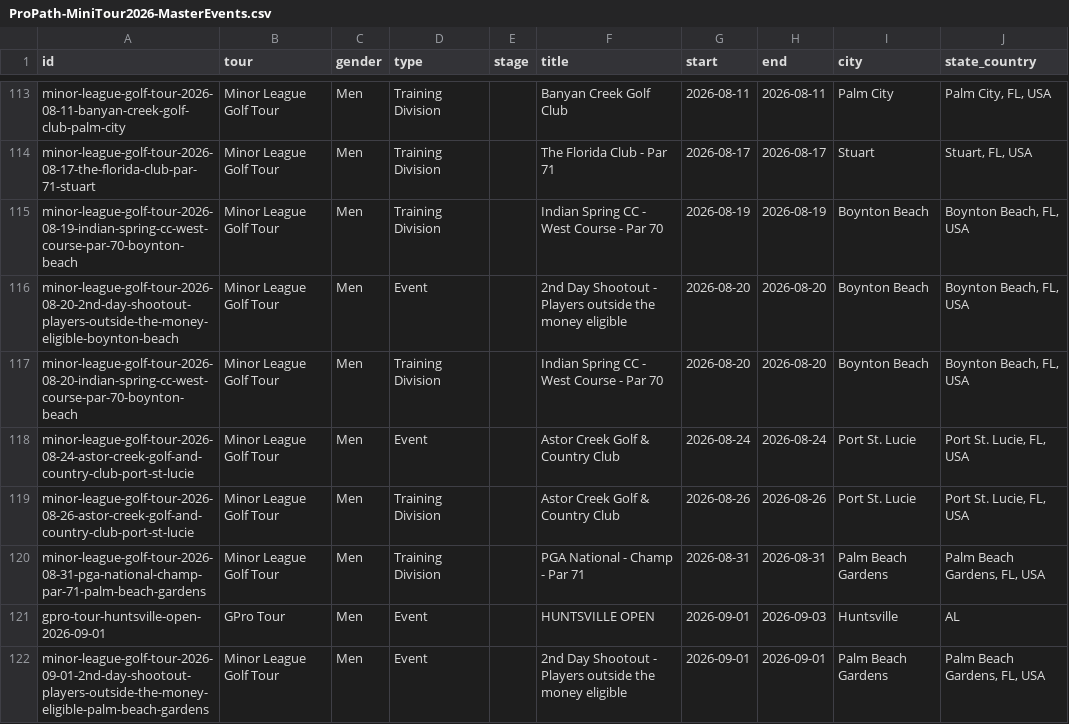
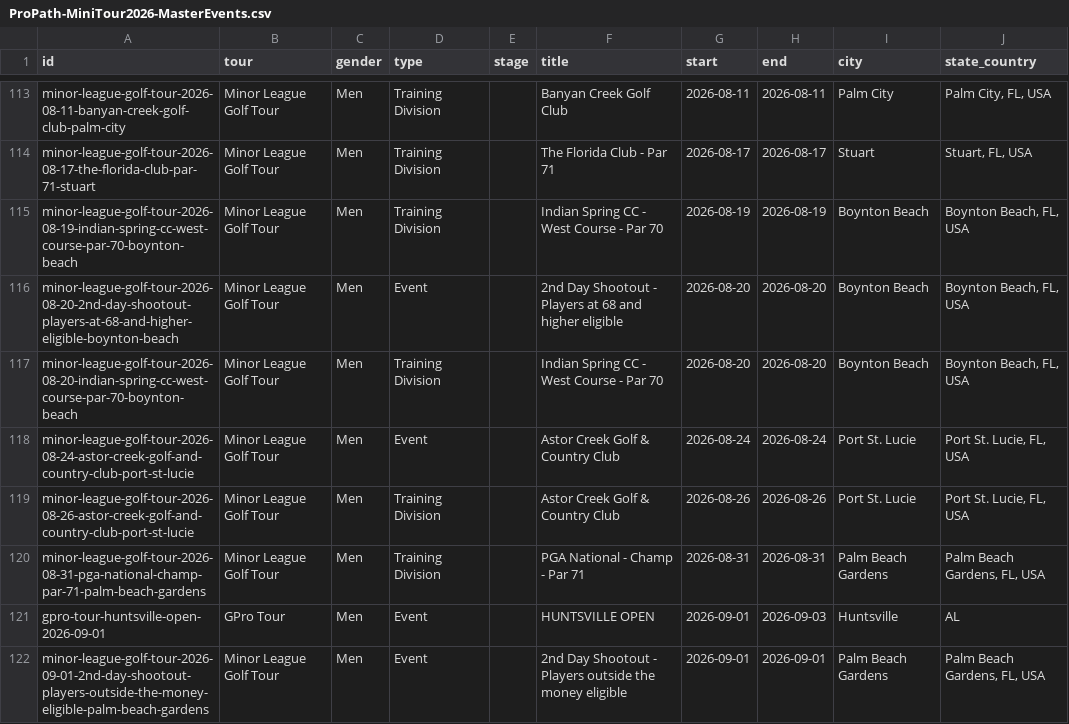
Before and after one commit to pbh007/propath-data, a CSV file: data/ProPath-MiniTour2026-MasterEvents.csv, drawn as a sheet; only a part is shown, gaps mark what is left out; the diff names each change by its address in the sheet, - before the commit and + after, or states it on an @@ line.

```diff
--- a/data/ProPath-MiniTour2026-MasterEvents.csv
+++ b/data/ProPath-MiniTour2026-MasterEvents.csv
-A116 (id): minor-league-golf-tour-2026-08-20-2nd-day-shootout-players-outside-the-money-eligible-boynton-beach
+A116 (id): minor-league-golf-tour-2026-08-20-2nd-day-shootout-players-at-68-and-higher-eligible-boynton-beach
-F116 (title): …- Players outside the money eligible
+F116 (title): …- Players at 68 and higher eligible
```
Also changed, not shown: data/_incoming_mlgt_upcoming.csv.
